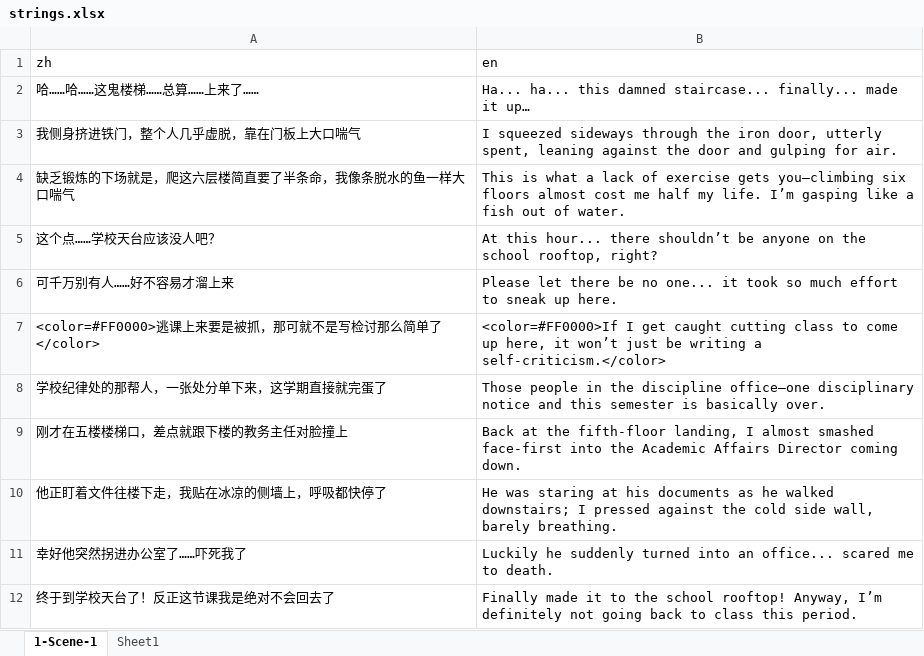
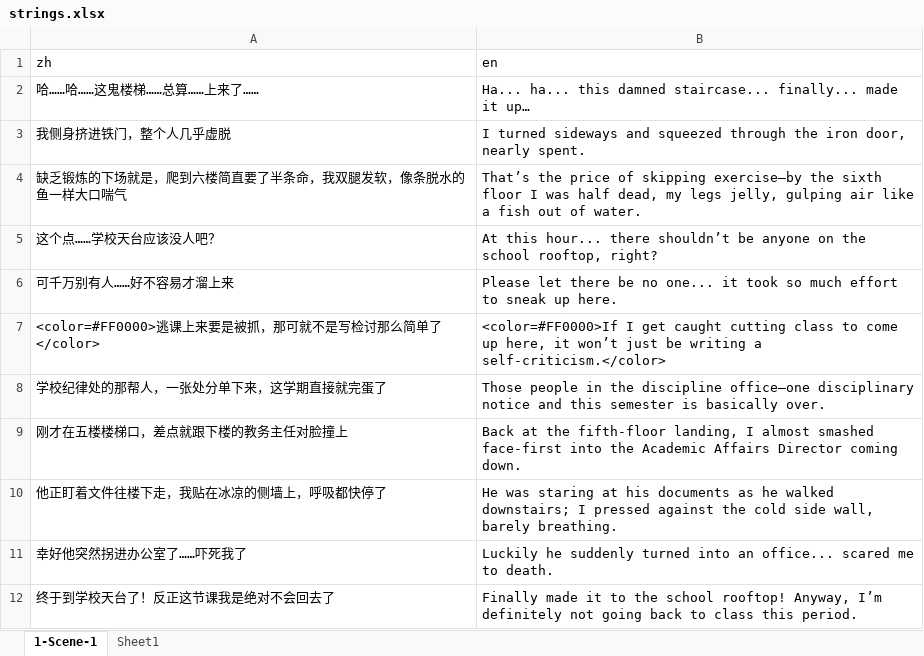
Before and after one commit to 0FFMIND/FYP, an Excel workbook: Assets/StreamingAssets/Localization/1-Scene-UI/strings.xlsx, sheet 1-Scene-1, drawn as a sheet; values as stored, in another font and other column widths than the file's, no borders; removed rows and columns are numbered as before the commit, all else as after; the diff names each change by its address in the sheet, - before the commit and + after, or states it on an @@ line.

```diff
--- a/Assets/StreamingAssets/Localization/1-Scene-UI/strings.xlsx (sheet 1-Scene-1)
+++ b/Assets/StreamingAssets/Localization/1-Scene-UI/strings.xlsx (sheet 1-Scene-1)
-row 3: 我侧身挤进铁门，整个人几乎虚脱，靠在门板上大口喘气 | I squeezed sideways through the iron door, utterly spent, leaning against the door and gulping for air.
+row 3: 我侧身挤进铁门，整个人几乎虚脱 | I turned sideways and squeezed through the iron door, nearly spent.
-A4 (zh): 缺乏锻炼的下场就是，爬这六层楼简直要了半条命，我像条脱水的鱼一样大口喘气
+A4 (zh): 缺乏锻炼的下场就是，爬到六楼简直要了半条命，我双腿发软，像条脱水的鱼一样大口喘气
-B4 (en): This is what a lack of exercise gets you—climbing six floors almost cost me half my life. I’m gasping like a…
+B4 (en): That’s the price of skipping exercise—by the sixth floor I was half dead, my legs jelly, gulping air like a…
```
Also changed, not shown: Assets/StreamingAssets/Localization/1-Scene-Main/strings.xlsx, 3 other files.
